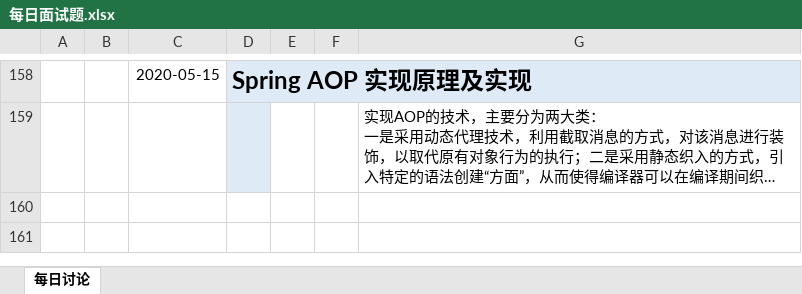
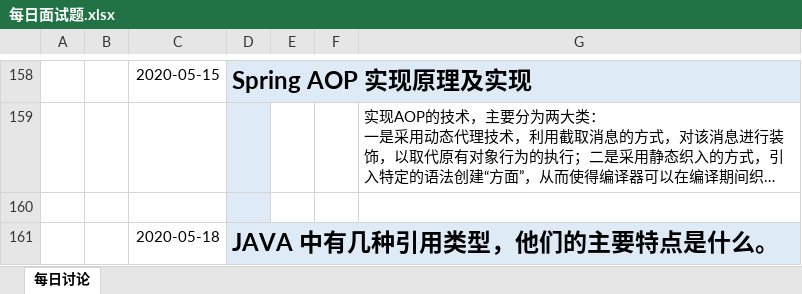
Before and after one commit to lagouedu/Java_L2_2020.03.24, an Excel workbook: 05_其他/每日面试题.xlsx, sheet 每日讨论, drawn as a sheet; only a part is shown, gaps mark what is left out; long unchanged cells end in …; values as stored, in another font and other column widths than the file's, no borders; charts and pictures not drawn; the diff covers the shown part only; the diff names each change by its address in the sheet, - before the commit and + after, or states it on an @@ line.

Commit message:
更新

```diff
--- a/05_其他/每日面试题.xlsx (sheet 每日讨论)
+++ b/05_其他/每日面试题.xlsx (sheet 每日讨论)
+row 160: (empty)
+row 161:  |  | 2020-05-18 | JAVA 中有几种引用类型，他们的主要特点是什么。
```
Also changed, not shown: 1 added row elsewhere in this sheet.
